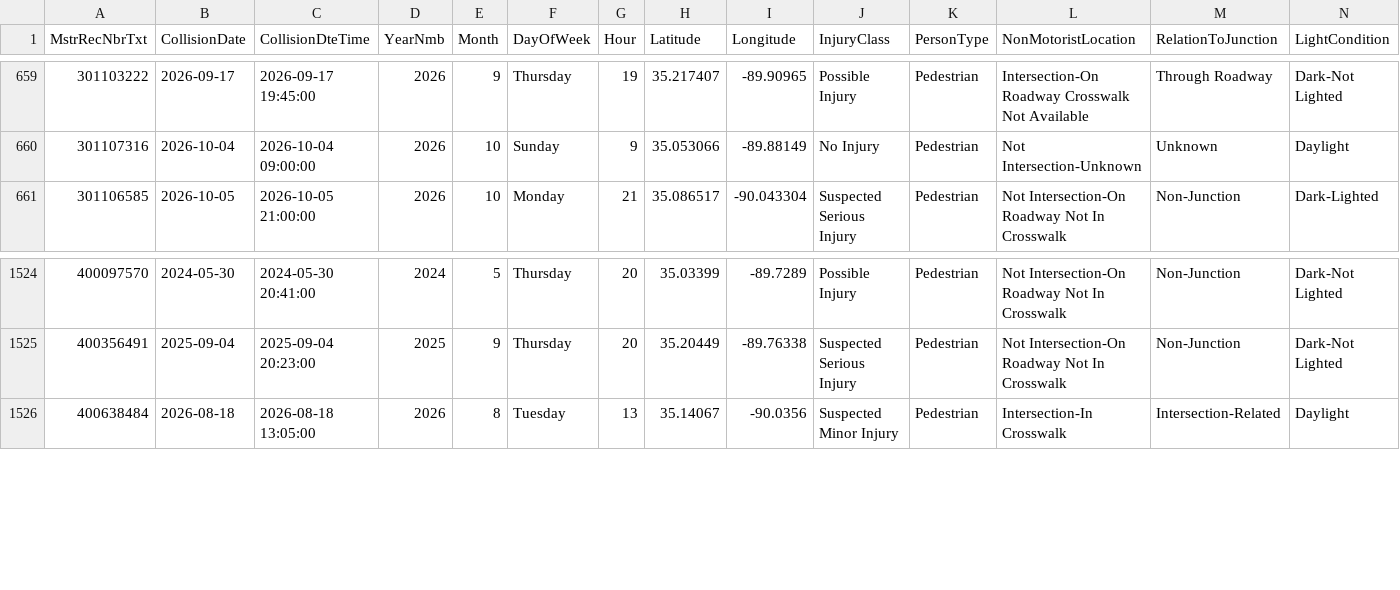
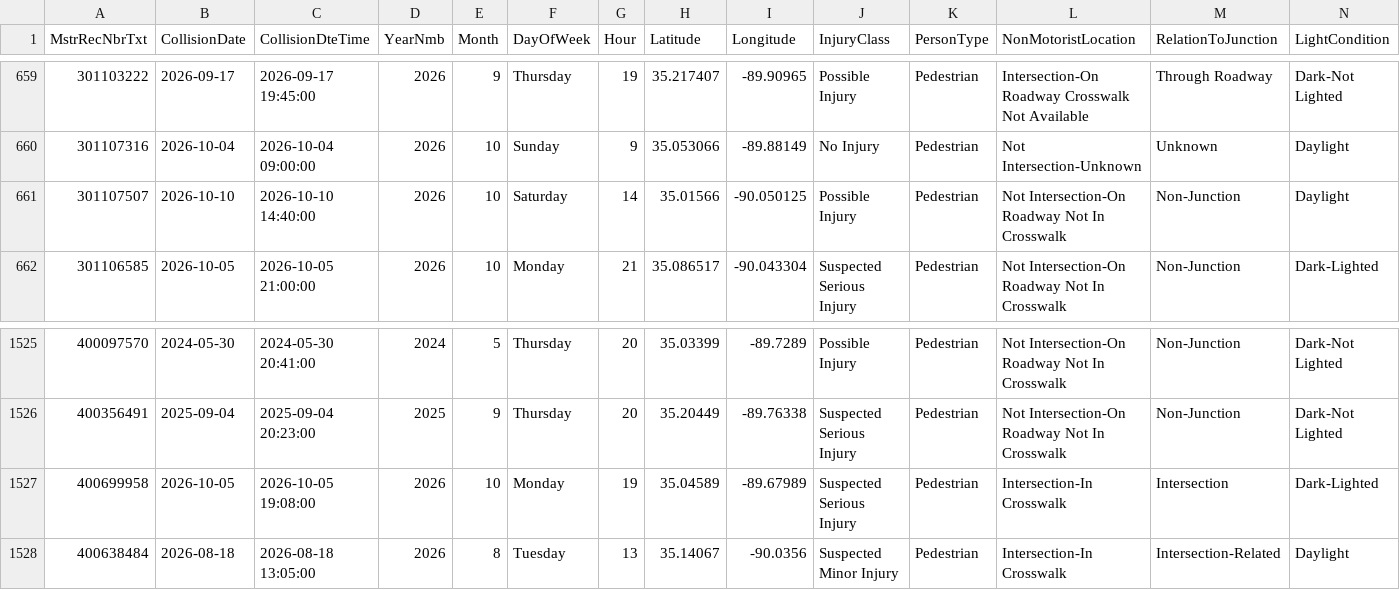
Before and after one commit to sdesai25unc/Memphis-Pedestrian-Incident-Context-Visualizer, a CSV file: data/processed/shelby_crashes_classified.csv, drawn as a sheet; only a part is shown, gaps mark what is left out; rows hold the shown columns only; the diff names each change by its address in the sheet, - before the commit and + after, or states it on an @@ line.

```diff
--- a/data/processed/shelby_crashes_classified.csv
+++ b/data/processed/shelby_crashes_classified.csv
+row 661: 301107507 | 2026-10-10 | 2026-10-10 14:40:00 | 2026 | 10 | Saturday | 14 | 35.01566 | -90.050125 | Possible Injury | Pedestrian | Not Intersection-On Roadway Not In Crosswalk | Non-Junction | Daylight
+row 1527: 400699958 | 2026-10-05 | 2026-10-05 19:08:00 | 2026 | 10 | Monday | 19 | 35.04589 | -89.67989 | Suspected Serious Injury | Pedestrian | Intersection-In Crosswalk | Intersection | Dark-Lighted
```
Also changed, not shown: data/processed/shelby_crashes_classified_seg.csv, data/processed/shelby_crashes_dedup.csv, 15 other files.
